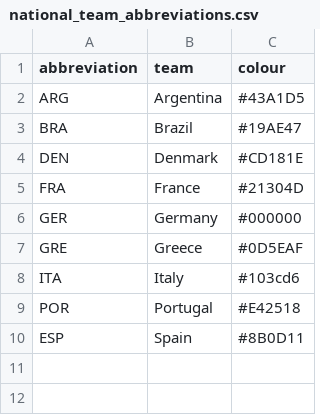
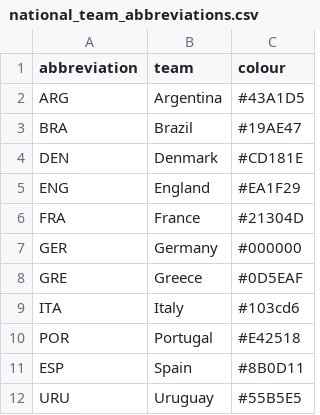
Before and after one commit to dh3968mlq/historicaldate-data, a CSV file: data/sport/football/national_team_abbreviations.csv, drawn as a sheet.

```diff
--- a/data/sport/football/national_team_abbreviations.csv
+++ b/data/sport/football/national_team_abbreviations.csv
@@ -4,2 +4,3 @@ BRA,Brazil,#19AE47
 DEN,Denmark,#CD181E
+ENG,England,#EA1F29
 FRA,France,#21304D
@@ -10 +11,2 @@ POR,Portugal,#E42518
 ESP,Spain,#8B0D11
+URU,Uruguay,#55B5E5
```
Also changed, not shown: data/sport/football/english_premier_league.csv, data/sport/football/team_abbreviations.csv, 1 other file.
